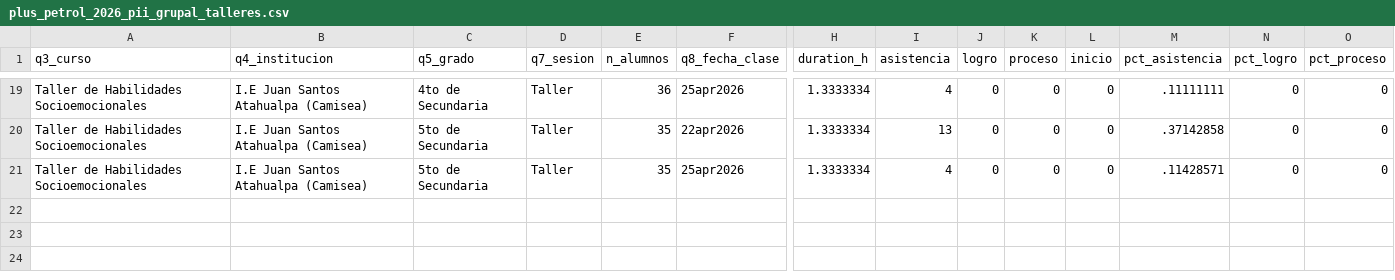
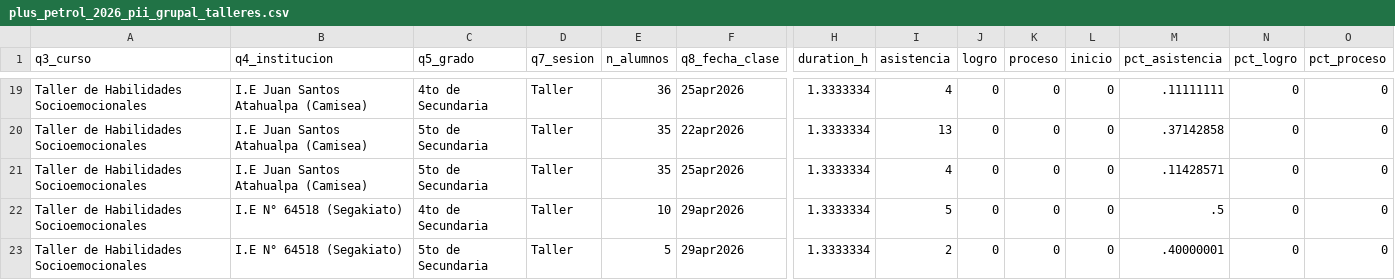
Before and after one commit to lateriteperu/dashboard_nivelacion_educativa, a CSV file: plus_petrol_2026_pii_grupal_talleres.csv, drawn as a sheet; only a part is shown, gaps mark what is left out; rows hold the shown columns only; the diff names each change by its address in the sheet, - before the commit and + after, or states it on an @@ line.

```diff
--- a/plus_petrol_2026_pii_grupal_talleres.csv
+++ b/plus_petrol_2026_pii_grupal_talleres.csv
+row 22: Taller de Habilidades Socioemocionales | I.E N° 64518 (Segakiato) | 4to de Secundaria | Taller | 10 | 29apr2026 | 1.3333334 | 5 | 0 | 0 | 0 | .5 | 0 | 0
+row 23: Taller de Habilidades Socioemocionales | I.E N° 64518 (Segakiato) | 5to de Secundaria | Taller | 5 | 29apr2026 | 1.3333334 | 2 | 0 | 0 | 0 | .40000001 | 0 | 0
```
Also changed, not shown: plus_petrol_2026_pii_grupal_clases.csv.
